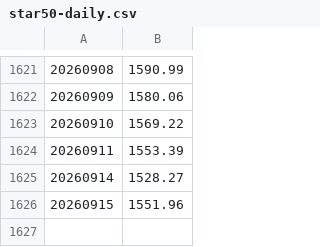
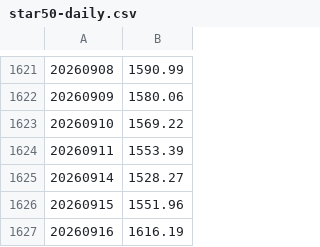
Before and after one commit to huyi9531/index-deviation, a CSV file: src/data/star50-daily.csv, drawn as a sheet; only a part is shown, gaps mark what is left out; the diff names each change by its address in the sheet, - before the commit and + after, or states it on an @@ line.

```diff
--- a/src/data/star50-daily.csv
+++ b/src/data/star50-daily.csv
+row 1627: 20260916 | 1616.19
```
Also changed, not shown: 1 other file.
